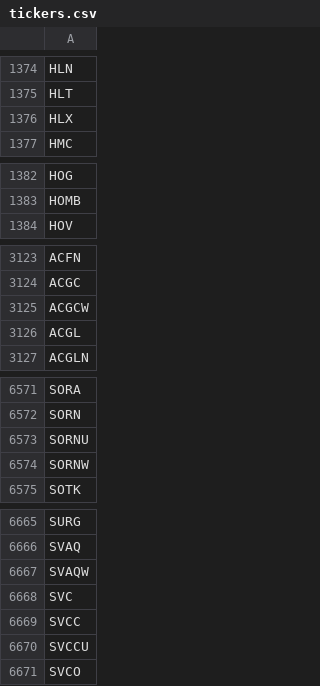
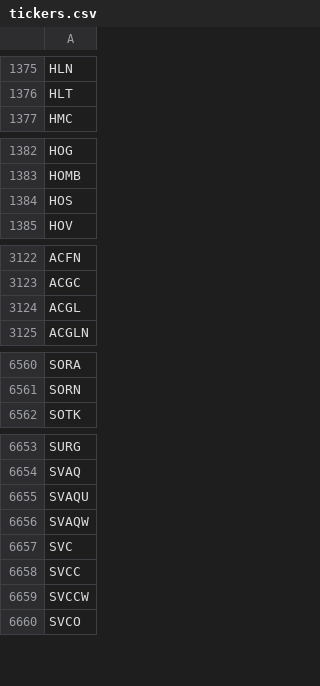
Before and after one commit to Tonomasan/Momentum-app_NYSE_NASDAQ_HTML, a CSV file: tickers.csv, drawn as a sheet; only a part is shown, gaps mark what is left out; the diff covers the shown part only.

```diff
--- a/tickers.csv
+++ b/tickers.csv
@@ -1375,3 +1376,2 @@ HLN
 HLT
-HLX
 HMC
@@ -1383,2 +1383,3 @@ HOG
 HOMB
+HOS
 HOV
@@ -3124,3 +3123,2 @@ ACFN
 ACGC
-ACGCW
 ACGL
@@ -6572,4 +6561,2 @@ SORA
 SORN
-SORNU
-SORNW
 SOTK
@@ -6666,2 +6654,3 @@ SURG
 SVAQ
+SVAQU
 SVAQW
@@ -6669,3 +6658,3 @@ SVC
 SVCC
-SVCCU
+SVCCW
 SVCO
```
Also changed, not shown: 45 added rows, 53 removed rows and 2 edited cells elsewhere in this file, 3 other files.
